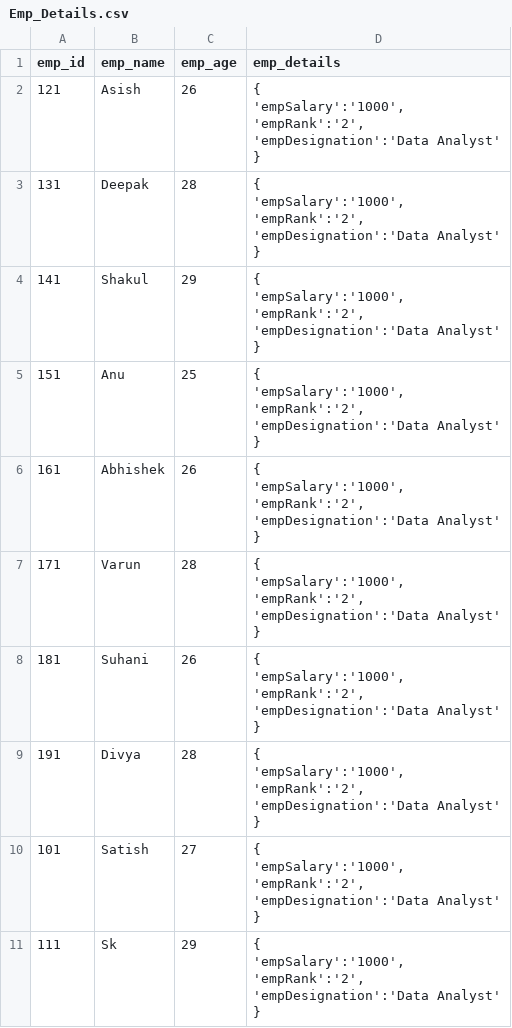
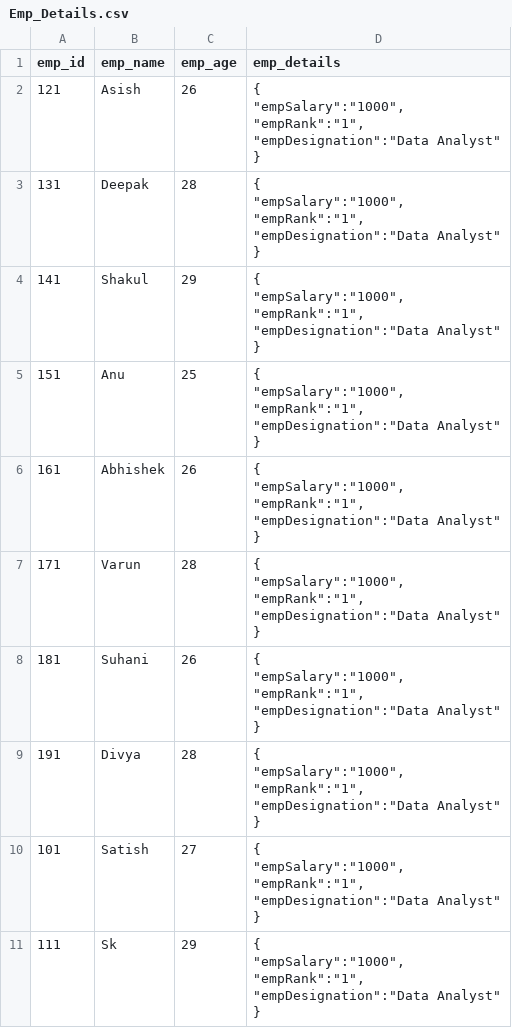
Before and after one commit to pradhan-asish/Database, a CSV file: PostgreSQL/Load_csv_file/Emp_Details.csv, drawn as a sheet.

Commit message:
json value added

```diff
--- a/PostgreSQL/Load_csv_file/Emp_Details.csv
+++ b/PostgreSQL/Load_csv_file/Emp_Details.csv
@@ -1,51 +1,51 @@
 emp_id,emp_name,emp_age,emp_details
-121,Asish,26,"{
-'empSalary':'1000',
-'empRank':'2',
-'empDesignation':'Data Analyst'
-}"
-131,Deepak,28,"{
-'empSalary':'1000',
-'empRank':'2',
-'empDesignation':'Data Analyst'
-}"
-141,Shakul,29,"{
-'empSalary':'1000',
-'empRank':'2',
-'empDesignation':'Data Analyst'
-}"
-151,Anu,25,"{
-'empSalary':'1000',
-'empRank':'2',
-'empDesignation':'Data Analyst'
-}"
-161,Abhishek,26,"{
-'empSalary':'1000',
-'empRank':'2',
-'empDesignation':'Data Analyst'
-}"
-171,Varun,28,"{
-'empSalary':'1000',
-'empRank':'2',
-'empDesignation':'Data Analyst'
-}"
-181,Suhani,26,"{
-'empSalary':'1000',
-'empRank':'2',
-'empDesignation':'Data Analyst'
-}"
-191,Divya,28,"{
-'empSalary':'1000',
-'empRank':'2',
-'empDesignation':'Data Analyst'
-}"
-101,Satish,27,"{
-'empSalary':'1000',
-'empRank':'2',
-'empDesignation':'Data Analyst'
-}"
-111,Sk,29,"{
-'empSalary':'1000',
-'empRank':'2',
-'empDesignation':'Data Analyst'
-}"
+121,Asish,26,"{
+""empSalary"":""1000"",
+""empRank"":""1"",
+""empDesignation"":""Data Analyst""
+}"
+131,Deepak,28,"{
+""empSalary"":""1000"",
+""empRank"":""1"",
+""empDesignation"":""Data Analyst""
+}"
+141,Shakul,29,"{
+""empSalary"":""1000"",
+""empRank"":""1"",
+""empDesignation"":""Data Analyst""
+}"
+151,Anu,25,"{
+""empSalary"":""1000"",
+""empRank"":""1"",
+""empDesignation"":""Data Analyst""
+}"
+161,Abhishek,26,"{
+""empSalary"":""1000"",
+""empRank"":""1"",
+""empDesignation"":""Data Analyst""
+}"
+171,Varun,28,"{
+""empSalary"":""1000"",
+""empRank"":""1"",
+""empDesignation"":""Data Analyst""
+}"
+181,Suhani,26,"{
+""empSalary"":""1000"",
+""empRank"":""1"",
+""empDesignation"":""Data Analyst""
+}"
+191,Divya,28,"{
+""empSalary"":""1000"",
+""empRank"":""1"",
+""empDesignation"":""Data Analyst""
+}"
+101,Satish,27,"{
+""empSalary"":""1000"",
+""empRank"":""1"",
+""empDesignation"":""Data Analyst""
+}"
+111,Sk,29,"{
+""empSalary"":""1000"",
+""empRank"":""1"",
+""empDesignation"":""Data Analyst""
+}"
```
